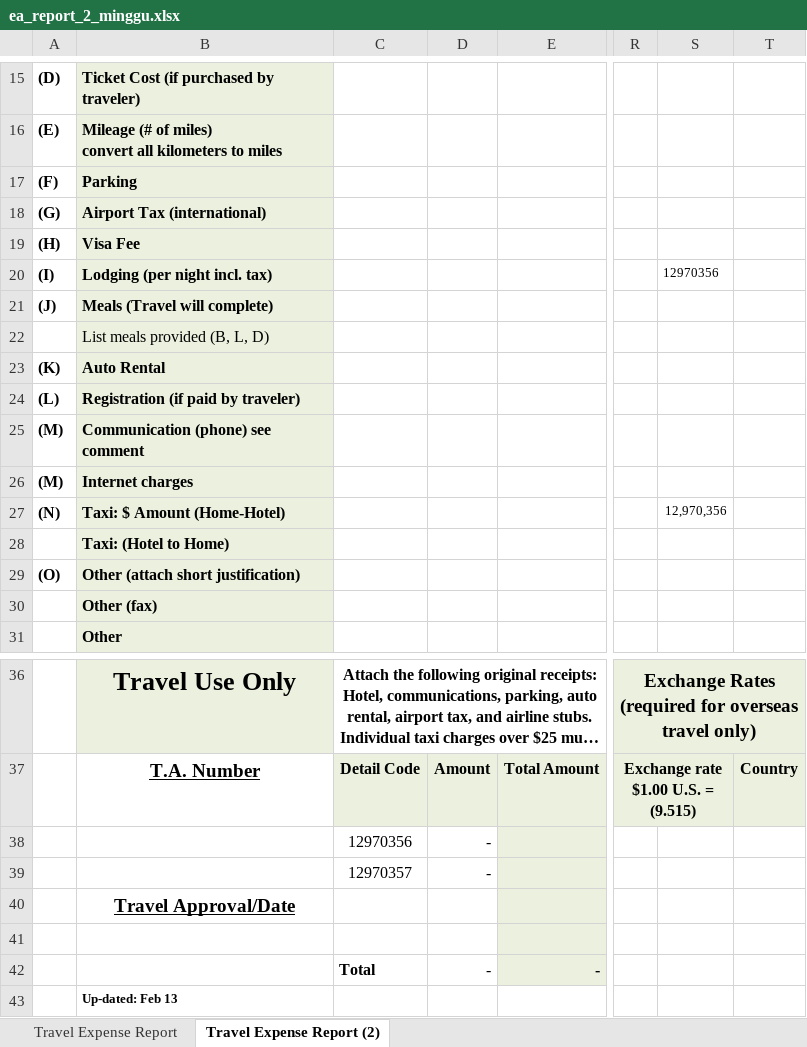
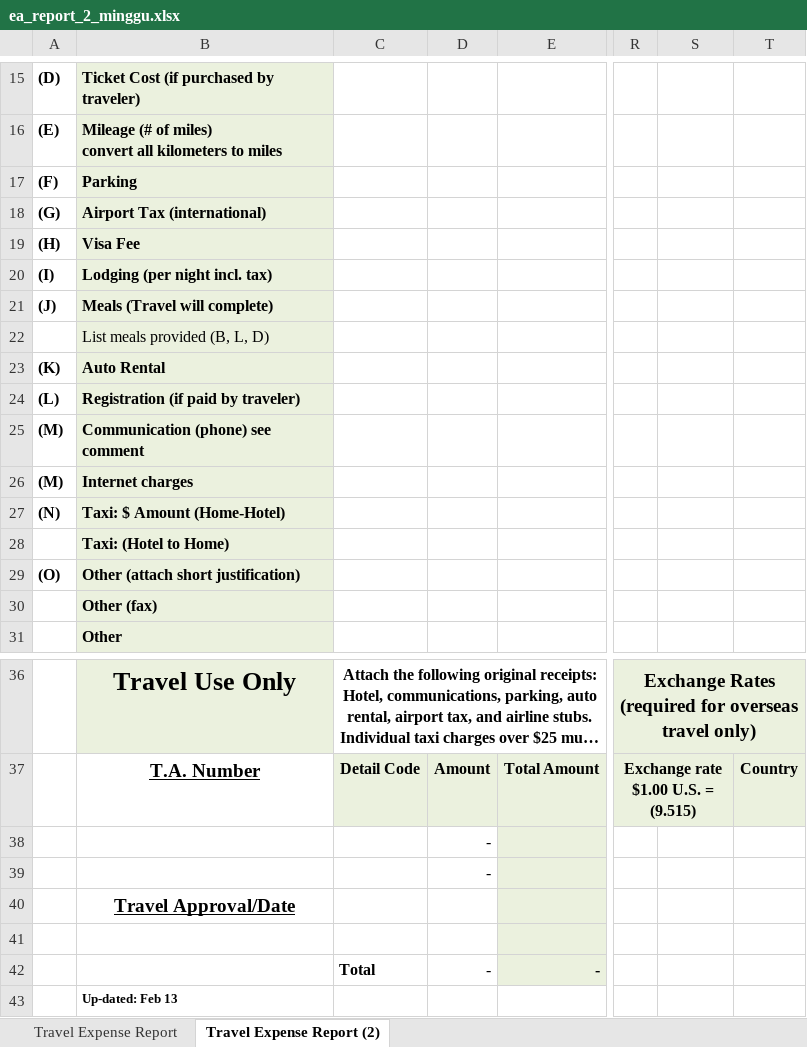
Before and after one commit to fadeladen/faster-ea, an Excel workbook: assets/excel/ea_report_2_minggu.xlsx, sheet Travel Expense Report (2), drawn as a sheet; only a part is shown, gaps mark what is left out; long unchanged cells end in …; values as stored, in another font and other column widths than the file's, no borders; charts and pictures not drawn; the diff names each change by its address in the sheet, - before the commit and + after, or states it on an @@ line.

```diff
--- a/assets/excel/ea_report_2_minggu.xlsx (sheet Travel Expense Report (2))
+++ b/assets/excel/ea_report_2_minggu.xlsx (sheet Travel Expense Report (2))
-S20: 12970356
+S20: (empty)
-S27: 12,970,356
+S27: (empty)
-C38: 12970356
+C38: (empty)
-C39: 12970357
+C39: (empty)
```
Also changed, not shown: assets/excel/ea_report.xlsx, assets/excel/ea_report_3_minggu.xlsx, 5 other files.
